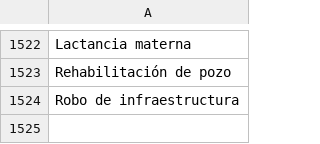
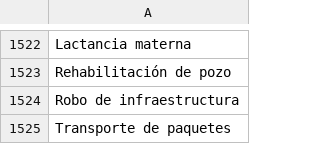
Before and after one commit to thelonious9/captura-portadas, a CSV file: Tema.csv, drawn as a sheet; only a part is shown, gaps mark what is left out; the diff names each change by its address in the sheet, - before the commit and + after, or states it on an @@ line.

Commit message:
Transporte de paquetes

```diff
--- a/Tema.csv
+++ b/Tema.csv
+row 1525: Transporte de paquetes
```
